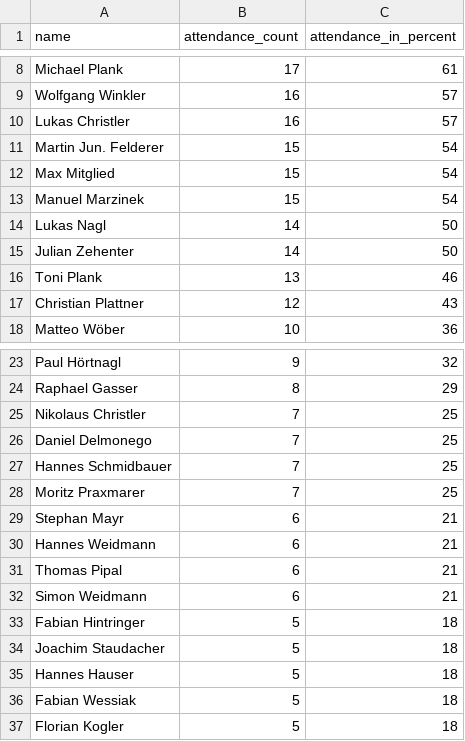
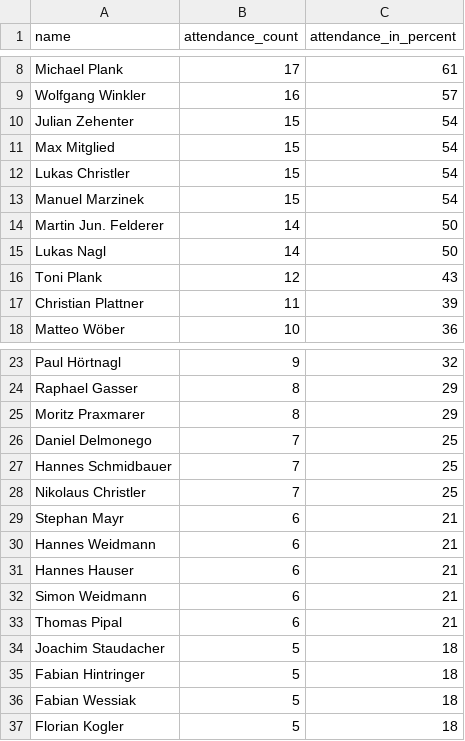
Before and after one commit to dugi42/hct.github.io, a CSV file: public/attendance_report.csv, drawn as a sheet; only a part is shown, gaps mark what is left out.

```diff
--- a/public/attendance_report.csv
+++ b/public/attendance_report.csv
@@ -9,10 +9,10 @@ Michael Plank,17,61
 Wolfgang Winkler,16,57
-Lukas Christler,16,57
-Martin Jun. Felderer,15,54
+Julian Zehenter,15,54
 Max Mitglied,15,54
+Lukas Christler,15,54
 Manuel Marzinek,15,54
+Martin Jun. Felderer,14,50
 Lukas Nagl,14,50
-Julian Zehenter,14,50
-Toni Plank,13,46
-Christian Plattner,12,43
+Toni Plank,12,43
+Christian Plattner,11,39
 Matteo Wöber,10,36
@@ -24,13 +24,13 @@ Paul Hörtnagl,9,32
 Raphael Gasser,8,29
-Nikolaus Christler,7,25
+Moritz Praxmarer,8,29
 Daniel Delmonego,7,25
 Hannes Schmidbauer,7,25
-Moritz Praxmarer,7,25
+Nikolaus Christler,7,25
 Stephan Mayr,6,21
 Hannes Weidmann,6,21
+Hannes Hauser,6,21
+Simon Weidmann,6,21
 Thomas Pipal,6,21
-Simon Weidmann,6,21
+Joachim Staudacher,5,18
 Fabian Hintringer,5,18
-Joachim Staudacher,5,18
-Hannes Hauser,5,18
 Fabian Wessiak,5,18
```
